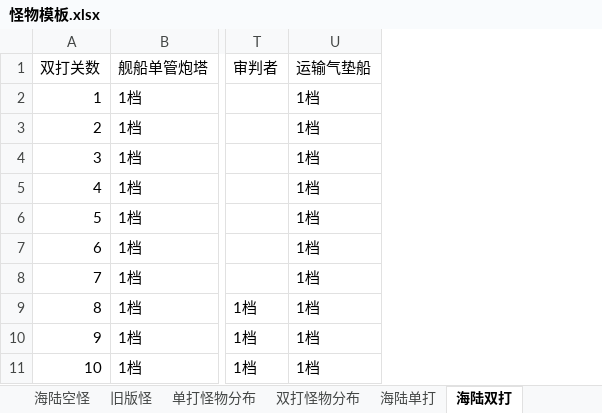
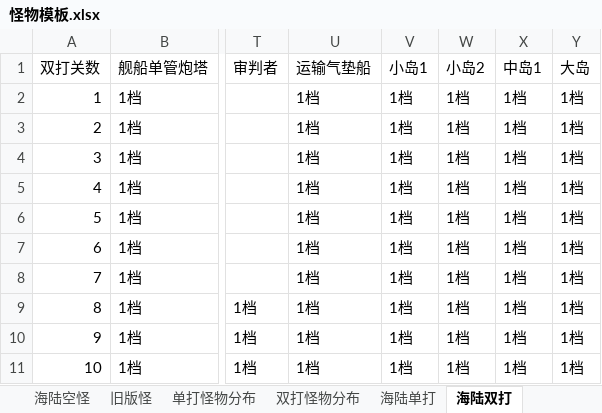
Before and after one commit to chitanda233/py_xls, an Excel workbook: 怪物模板.xlsx, sheet 海陆双打, drawn as a sheet; only a part is shown, gaps mark what is left out; values as stored, in another font and other column widths than the file's, no borders; the diff names each change by its address in the sheet, - before the commit and + after, or states it on an @@ line.

```diff
--- a/怪物模板.xlsx (sheet 海陆双打)
+++ b/怪物模板.xlsx (sheet 海陆双打)
+column V (小岛1), rows 2-11: all 1档
+column W (小岛2), rows 2-11: all 1档
+column X (中岛1), rows 2-11: all 1档
+column Y (大岛), rows 2-11: all 1档
```
Also changed, not shown: sheet 海陆单打, sheet 单打怪物分布, 输出.xlsx, 1 other file.
